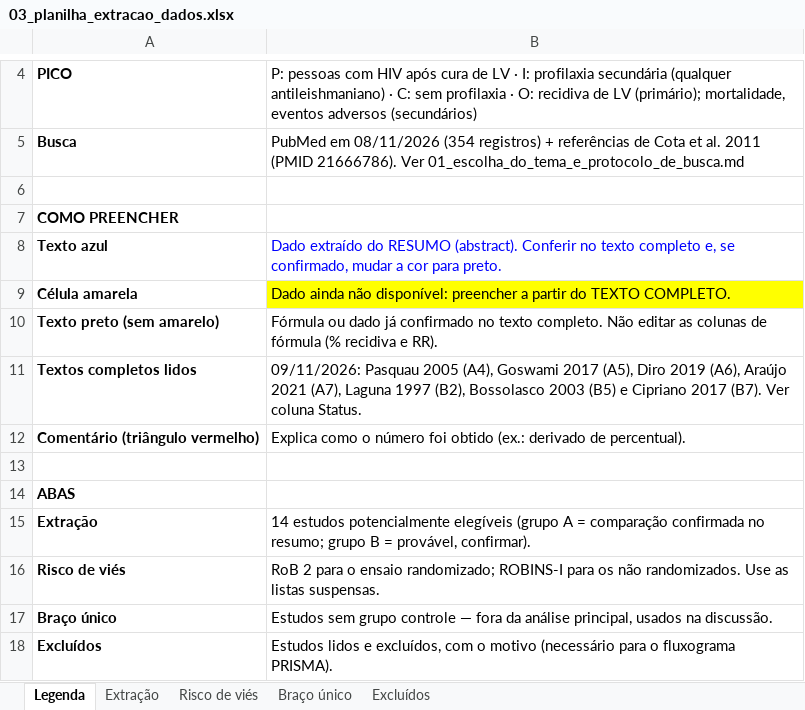
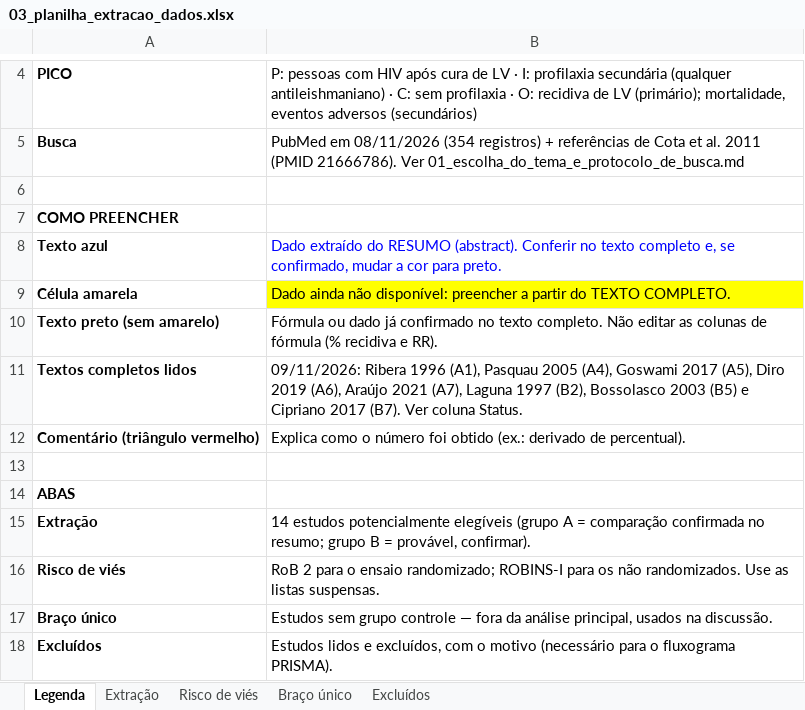
Before and after one commit to BioMemo/Artigo-MAD, an Excel workbook: 03_planilha_extracao_dados.xlsx, sheet Legenda, drawn as a sheet; only a part is shown, gaps mark what is left out; values as stored, in another font and other column widths than the file's, no borders; the diff names each change by its address in the sheet, - before the commit and + after, or states it on an @@ line.

```diff
--- a/03_planilha_extracao_dados.xlsx (sheet Legenda)
+++ b/03_planilha_extracao_dados.xlsx (sheet Legenda)
-B11: 09/11/2026: Pasquau 2005…
+B11: 09/11/2026: Ribera 1996 (A1), Pasquau 2005…
```
Also changed, not shown: sheet Extração, sheet Risco de viés, 2 other files.
